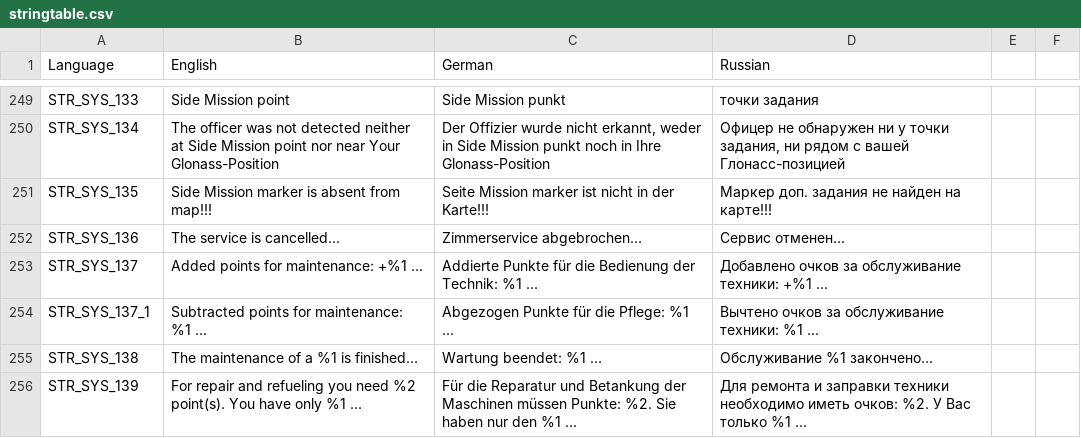
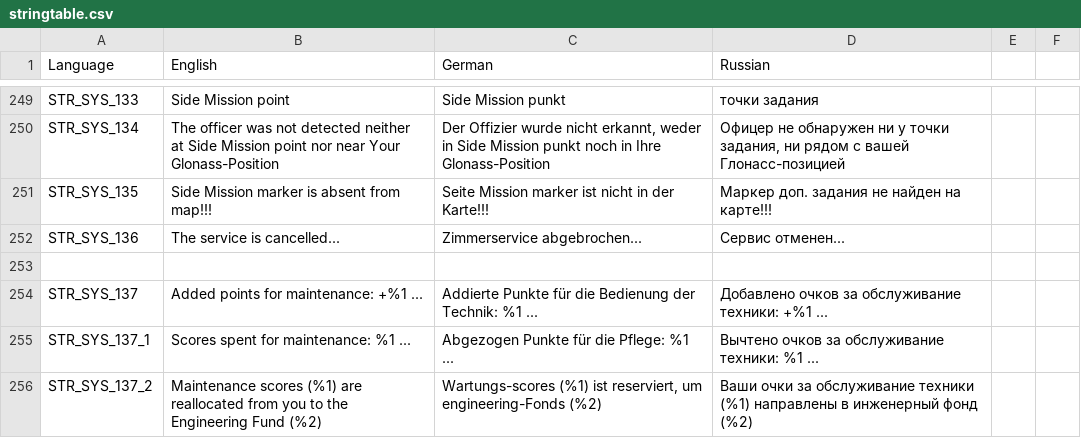
Before and after one commit to sygsky/Domination-for-Red-Engineers-server, a CSV file: stringtable.csv, drawn as a sheet; only a part is shown, gaps mark what is left out; the shorter side is filled out with more unchanged rows; the diff covers the shown part only.

Commit message:
Finishinge development of "engineering fund". Add in x_setup.sqf: #define __REP_SERVICE_FROM_ENGINEERING_FUND__

```diff
--- a/stringtable.csv
+++ b/stringtable.csv
@@ -252,3 +252,5 @@ STR_SYS_135,"Side Mission marker is absent from map!!!",Seite Mission marker ist
 STR_SYS_136,"The service is cancelled...","Zimmerservice abgebrochen...","Сервис отменен..."
+
 STR_SYS_137,"Added points for maintenance: +%1 ...","Addierte Punkte für die Bedienung der Technik: %1 ...","Добавлено очков за обслуживание техники: +%1 ..."
-STR_SYS_137_1,"Subtracted points for maintenance: %1 ...","Abgezogen Punkte für die Pflege: %1 ...","Вычтено очков за обслуживание техники: %1 ..."
+STR_SYS_137_1,"Scores spent for maintenance: %1 ...","Abgezogen Punkte für die Pflege: %1 ...","Вычтено очков за обслуживание техники: %1 ..."
+STR_SYS_137_2,"Maintenance scores (%1) are reallocated from you to the Engineering Fund (%2)","Wartungs-scores (%1) ist reserviert, um engineering-Fonds (%2)","Ваши очки за обслуживание техники (%1) направлены в инженерный фонд (%2)"
```
Also changed, not shown: 4 added rows and 14 edited cells elsewhere in this file, 21 other files.
